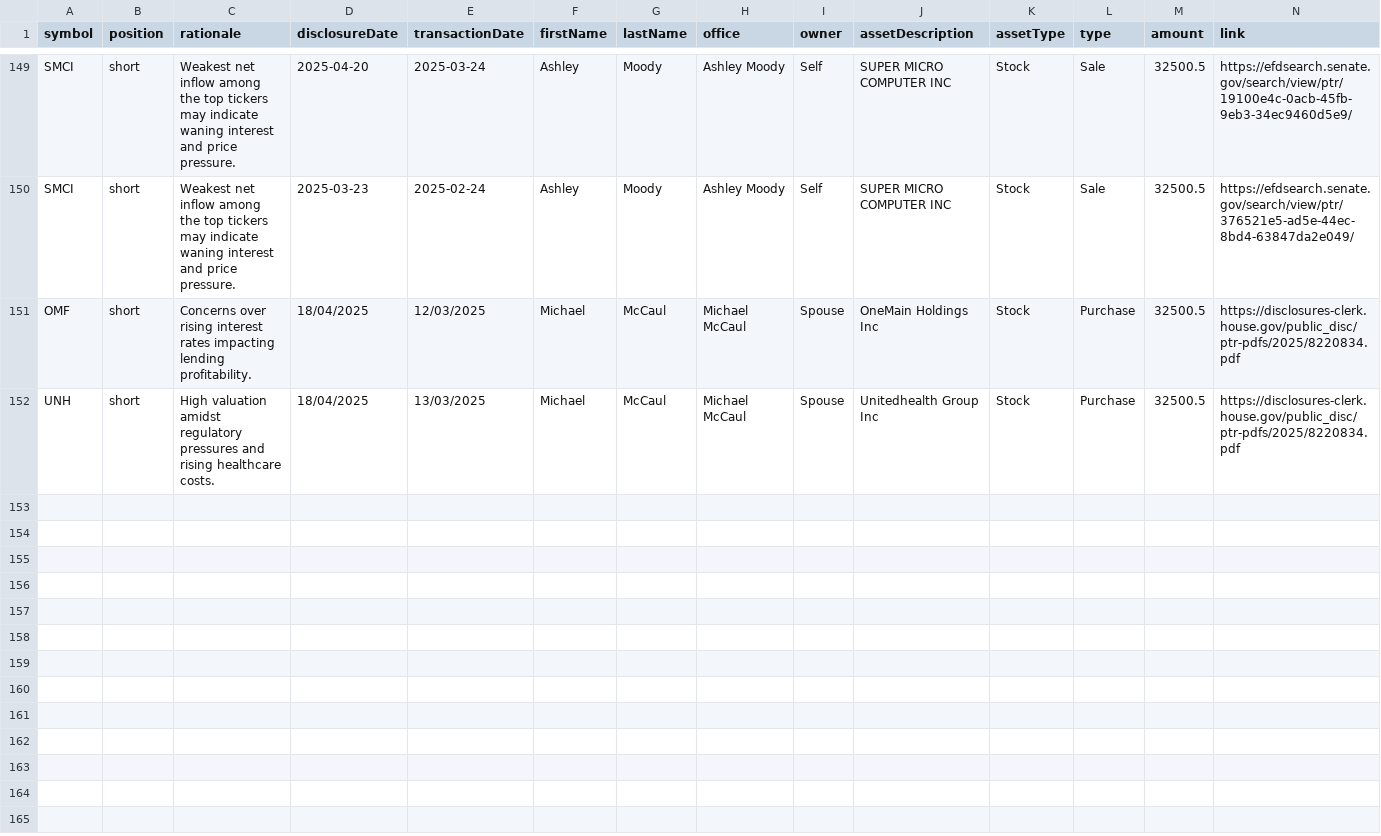
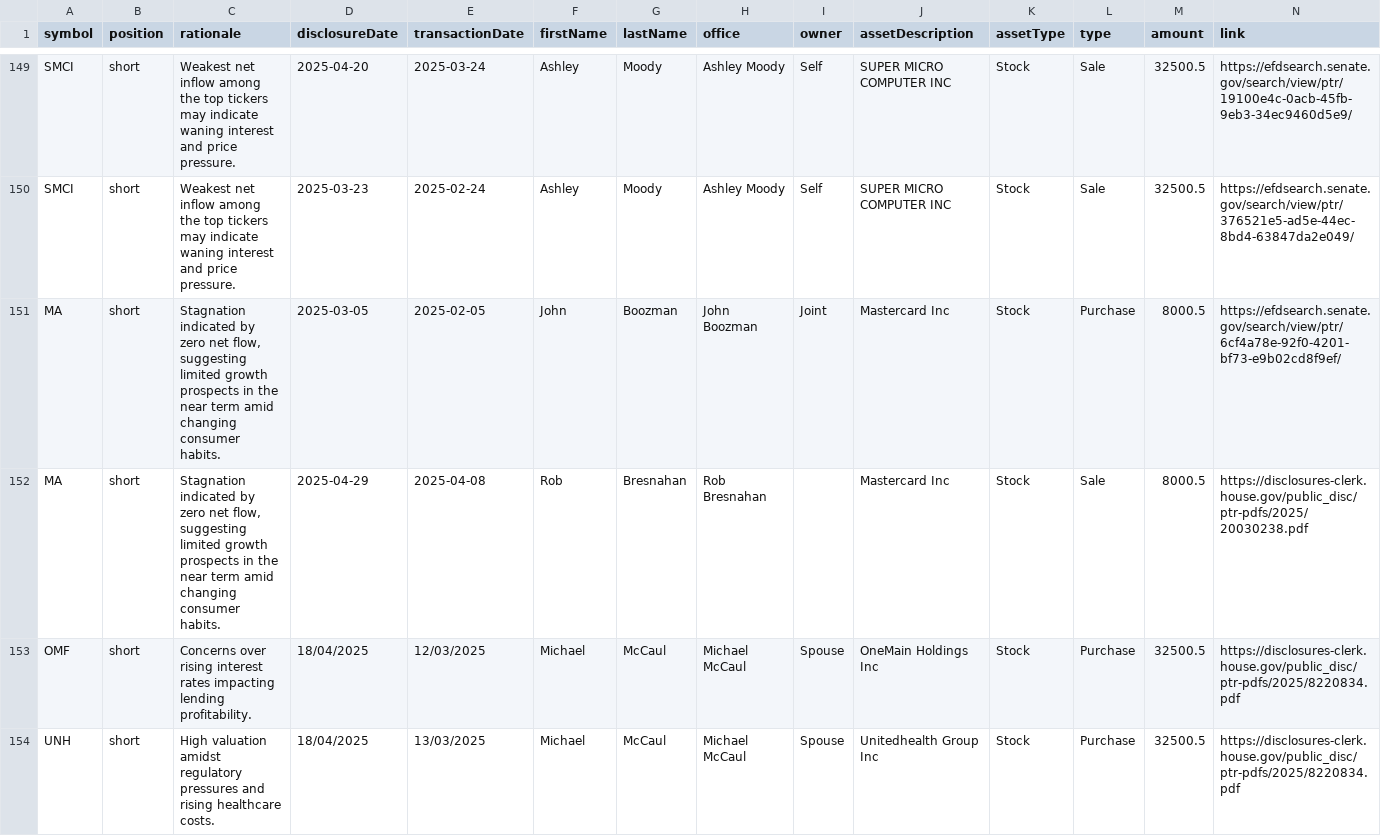
Before and after one commit to jamesgarza73/insider_bot, a CSV file: data/trades.csv, drawn as a sheet; only a part is shown, gaps mark what is left out; rows hold the shown columns only; the diff names each change by its address in the sheet, - before the commit and + after, or states it on an @@ line.

Commit message:
Update trades 2025-05-01 14:31:44.415883

```diff
--- a/data/trades.csv
+++ b/data/trades.csv
+row 151: MA | short | Stagnation indicated by zero net flow, suggesting limited growth prospects in the near term amid changing consumer habits. | 2025-03-05 | 2025-02-05 | John | Boozman | John Boozman | Joint | Mastercard Inc | Stock | Purchase | 8000.5 | https://efdsearch.senate.gov/search/view/ptr/6cf4a78e-92f0-4201-bf73-e9b02cd8f9ef/
+row 152: MA | short | Stagnation indicated by zero net flow, suggesting limited growth prospects in the near term amid changing consumer habits. | 2025-04-29 | 2025-04-08 | Rob | Bresnahan | Rob Bresnahan |  | Mastercard Inc | Stock | Sale | 8000.5 | https://disclosures-clerk.house.gov/public_disc/ptr-pdfs/2025/20030238.pdf
```
